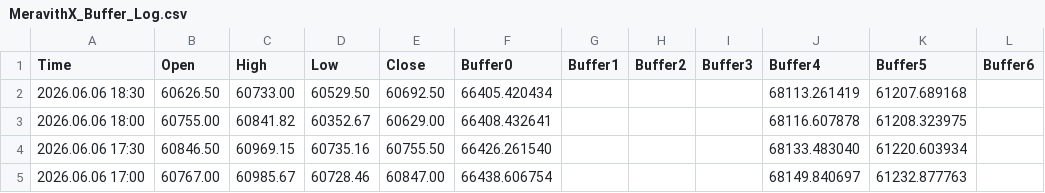
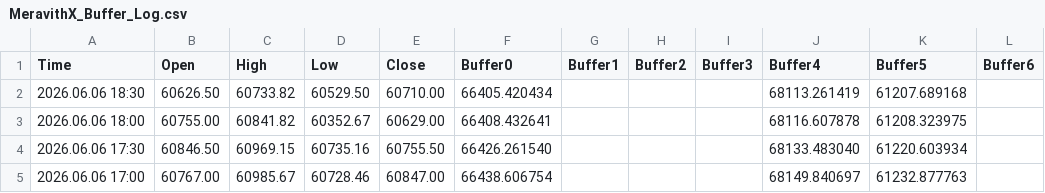
Before and after one commit to davidignatius1811/mt5-meravith-data, a CSV file: MeravithX_Buffer_Log.csv, drawn as a sheet; only a part is shown; the diff names each change by its address in the sheet, - before the commit and + after, or states it on an @@ line.

Commit message:
MT5 data update 2026-06-06 21:09:26

```diff
--- a/MeravithX_Buffer_Log.csv
+++ b/MeravithX_Buffer_Log.csv
-C2 (High): 60733.00
+C2 (High): 60733.82
-E2 (Close): 60692.50
+E2 (Close): 60710.00
```
